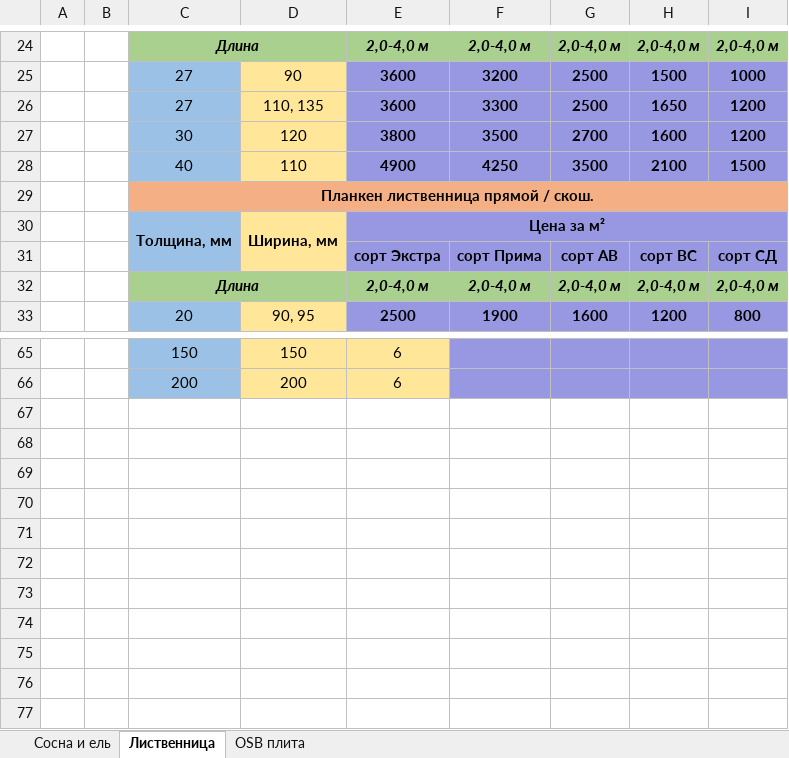
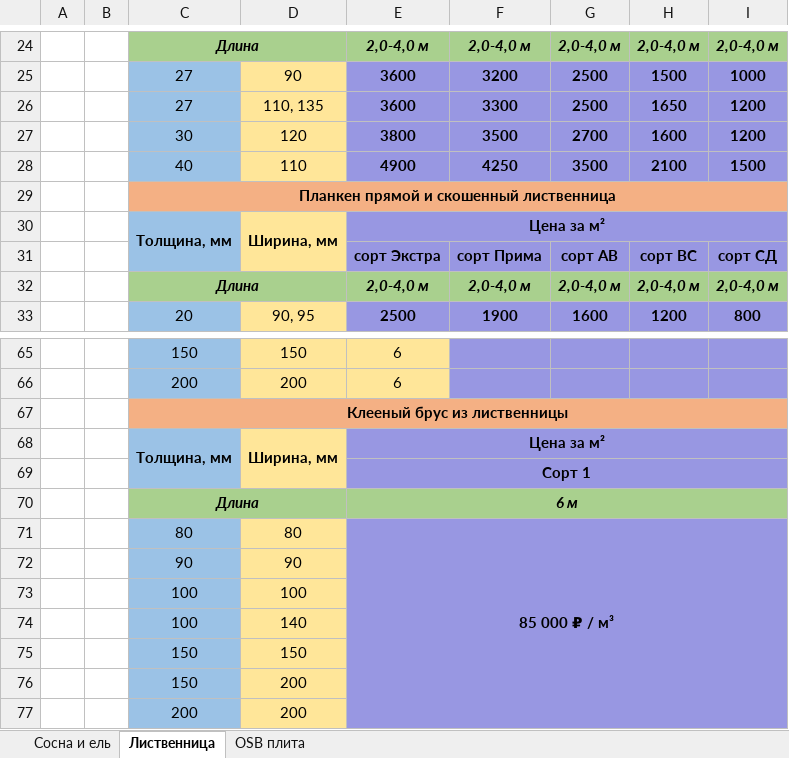
Before and after one commit to rubrub2003-afk/lesprofbaza, an Excel workbook: data/price.xlsx, sheet Лиственница, drawn as a sheet; only a part is shown, gaps mark what is left out; values as stored, in another font and other column widths than the file's, no borders; the diff names each change by its address in the sheet, - before the commit and + after, or states it on an @@ line.

Commit message:
Ре-синк каталога по обновлённому прайсу (186 товаров, 32 подкатегории): Штапик, Наличник 2.2м/3м, Мебельный щит по ширине, Планкен прямой/скошенный обеих пород в одной подкатегории, Брус клееный из лиственницы, ОСП. Реальные фото товаров (по породе для планкена) + описания из txt. Фото главной (герой/породы/разделы). Характеристики: толщина/ширина/длина. Сортировка А–Я/Я–А. Снятие галочки подкатегории не снимает категорию. Лимит 6 цифр. Проф. текст доставки.

```diff
--- a/data/price.xlsx (sheet Лиственница)
+++ b/data/price.xlsx (sheet Лиственница)
-C29: Планкен лиственница прямой / скош.
+C29: Планкен прямой и скошенный лиственница
+row 67:  |  | Клееный брус из лиственницы
+row 68:  |  | Толщина, мм | Ширина, мм | Цена за м²
+row 69:  |  |  |  | Сорт 1
+row 70:  |  | Длина |  | 6 м
+row 71:  |  | 80 | 80 | 85 000 ₽ / м³
+row 72:  |  | 90 | 90
+row 73:  |  | 100 | 100
+row 74:  |  | 100 | 140
+row 75:  |  | 150 | 150
+row 76:  |  | 150 | 200
+row 77:  |  | 200 | 200
```
Also changed, not shown: sheet Сосна и ель, sheet OSB плита, 55 other files.
